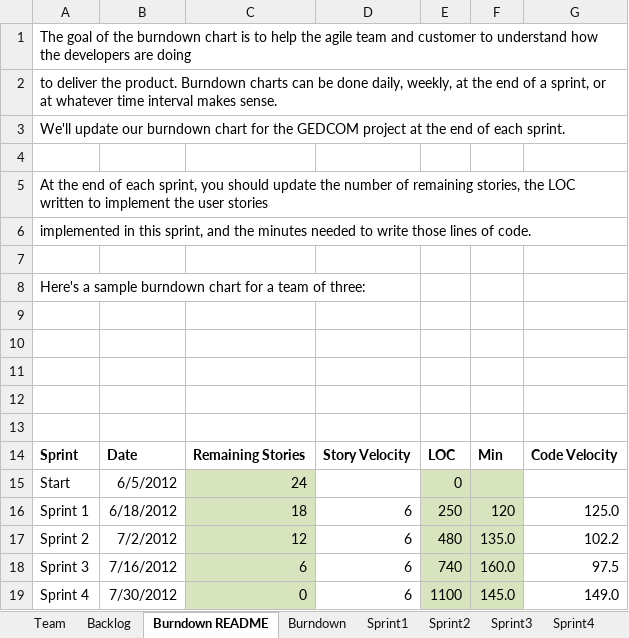
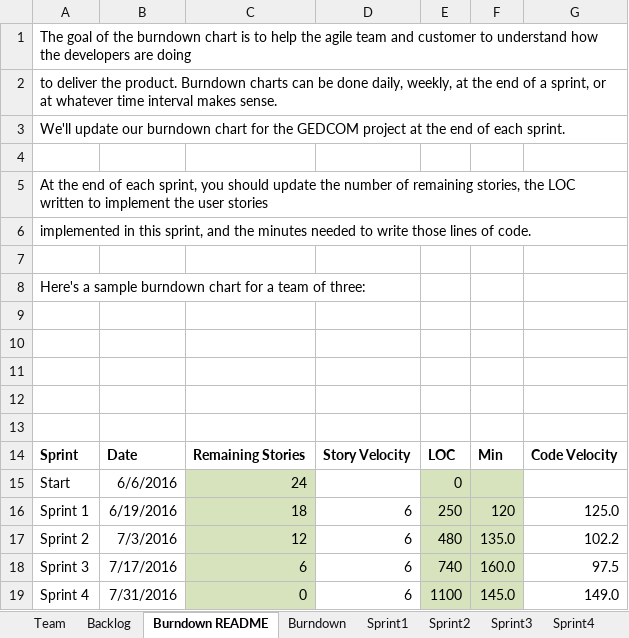
Before and after one commit to wronrohn/ssw555tmashishningrohnitshivani2019Spring, an Excel workbook: documents/TeamAshishNingRohnitShivaniReport.xlsx, sheet Burndown README, drawn as a sheet; values as stored, in another font and other column widths than the file's, no borders; charts and pictures not drawn; the diff names each change by its address in the sheet, - before the commit and + after, or states it on an @@ line.

```diff
--- a/documents/TeamAshishNingRohnitShivaniReport.xlsx (sheet Burndown README)
+++ b/documents/TeamAshishNingRohnitShivaniReport.xlsx (sheet Burndown README)
-B15: 6/5/2012
+B15: 6/6/2016
-B16: 6/18/2012
+B16: 6/19/2016
-B17: 7/2/2012
+B17: 7/3/2016
-B18: 7/16/2012
+B18: 7/17/2016
-B19: 7/30/2012
+B19: 7/31/2016
```
Also changed, not shown: sheet Sprint1, sheet Sprint2, sheet Backlog, sheet Burndown, charts or pictures, 1 other file.
